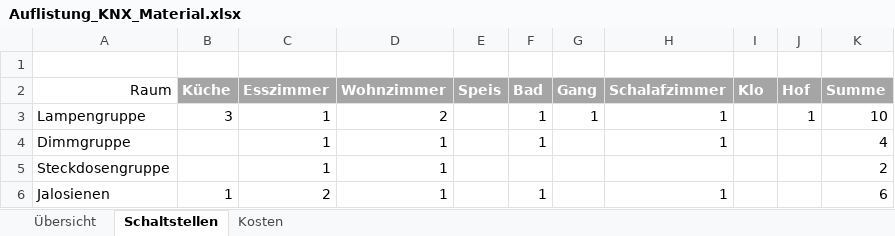
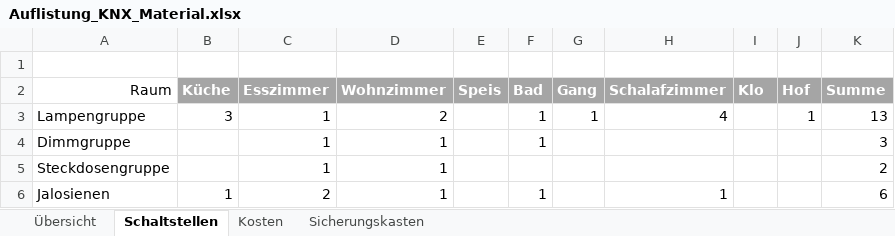
Before and after one commit to brt30696/Umbau, an Excel workbook: Elektro/Auflistung_KNX_Material.xlsx, sheet Schaltstellen, drawn as a sheet; values as stored, in another font and other column widths than the file's, no borders; table styles not drawn; the diff names each change by its address in the sheet, - before the commit and + after, or states it on an @@ line.

```diff
--- a/Elektro/Auflistung_KNX_Material.xlsx (sheet Schaltstellen)
+++ b/Elektro/Auflistung_KNX_Material.xlsx (sheet Schaltstellen)
+sheet tab: Sicherungskasten
-H3 (Schalafzimmer): 1
+H3 (Schalafzimmer): 4
-K3 (Summe): 10
+K3 (Summe): 13
-H4 (Schalafzimmer): 1
+H4 (Schalafzimmer): (empty)
-K4 (Summe): 4
+K4 (Summe): 3
```
Also changed, not shown: sheet Übersicht, 2 other files.
